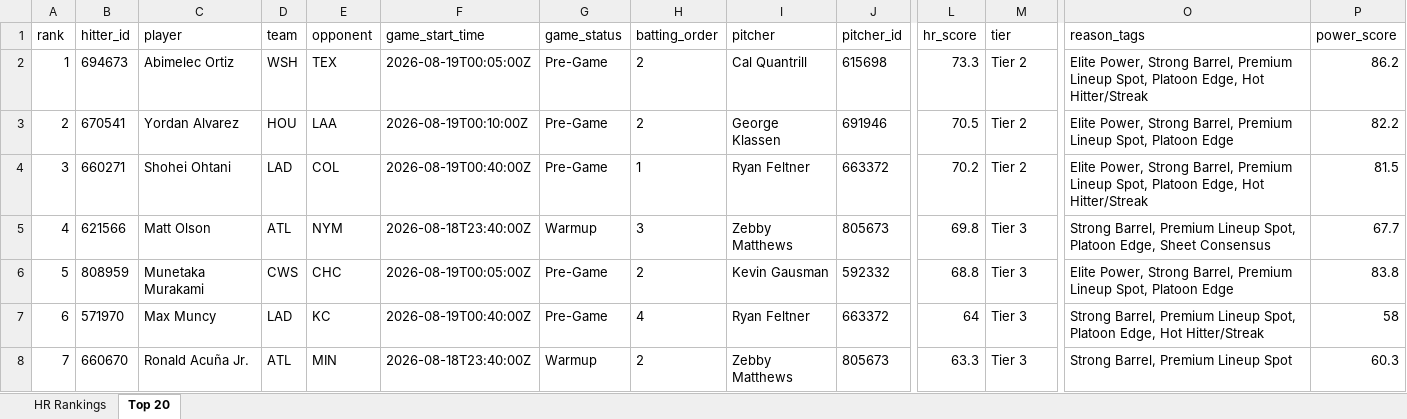
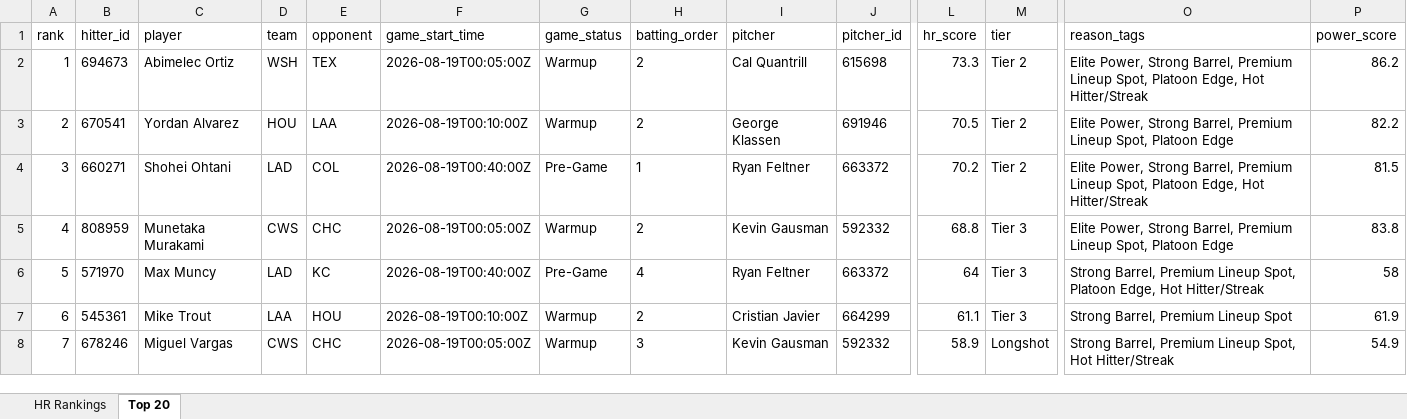
Before and after one commit to etbell28/ghost-analytics, an Excel workbook: outputs/daily/hr_rankings_2026-08-18.xlsx, sheet Top 20, drawn as a sheet; only a part is shown, gaps mark what is left out; values as stored, in another font and other column widths than the file's, no borders; removed rows and columns are numbered as before the commit, all else as after; rows hold the shown columns only; the diff covers the shown part only; the diff names each change by its address in the sheet, - before the commit and + after, or states it on an @@ line.

```diff
--- a/outputs/daily/hr_rankings_2026-08-18.xlsx (sheet Top 20)
+++ b/outputs/daily/hr_rankings_2026-08-18.xlsx (sheet Top 20)
-G2:G3 (game_status): Pre-Game
+G2:G3 (game_status): Warmup
-row 5: 4 | 621566 | Matt Olson | ATL | NYM | 2026-08-18T23:40:00Z | Warmup | 3 | Zebby Matthews | 805673 | 69.8 | Tier 3 | Strong Barrel, Premium Lineup Spot, Platoon Edge, Sheet Consensus | 67.7
-A5 (rank): 5
+A5 (rank): 4
-G5 (game_status): Pre-Game
+G5 (game_status): Warmup
-A6 (rank): 6
+A6 (rank): 5
+row 7: 6 | 545361 | Mike Trout | LAA | HOU | 2026-08-19T00:10:00Z | Warmup | 2 | Cristian Javier | 664299 | 61.1 | Tier 3 | Strong Barrel, Premium Lineup Spot | 61.9
-B8 (hitter_id): 660670
+B8 (hitter_id): 678246
-C8 (player): Ronald Acuña Jr.
+C8 (player): Miguel Vargas
-D8 (team): ATL
+D8 (team): CWS
-E8 (opponent): MIN
+E8 (opponent): CHC
-F8 (game_start_time): 2026-08-18T23:40:00Z
+F8 (game_start_time): 2026-08-19T00:05:00Z
-H8 (batting_order): 2
+H8 (batting_order): 3
-I8 (pitcher): Zebby Matthews
+I8 (pitcher): Kevin Gausman
-J8 (pitcher_id): 805673
+J8 (pitcher_id): 592332
-L8 (hr_score): 63.3
+L8 (hr_score): 58.9
-M8 (tier): Tier 3
+M8 (tier): Longshot
-O8 (reason_tags): Strong Barrel, Premium Lineup Spot
+O8 (reason_tags): Strong Barrel, Premium Lineup Spot, Hot Hitter/Streak
-P8 (power_score): 60.3
+P8 (power_score): 54.9
```
Also changed, not shown: 688 edited cells elsewhere in this sheet, sheet HR Rankings, outputs/hr_rankings.xlsx, 8 other files.
